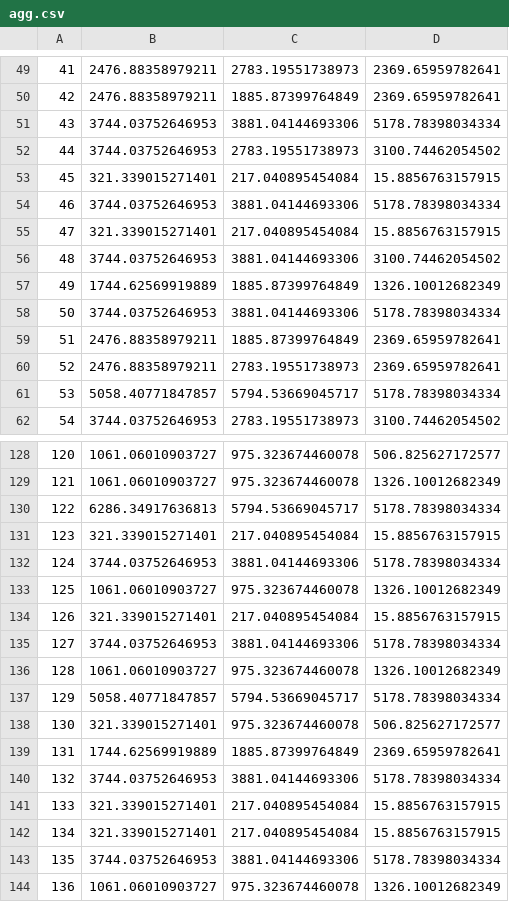
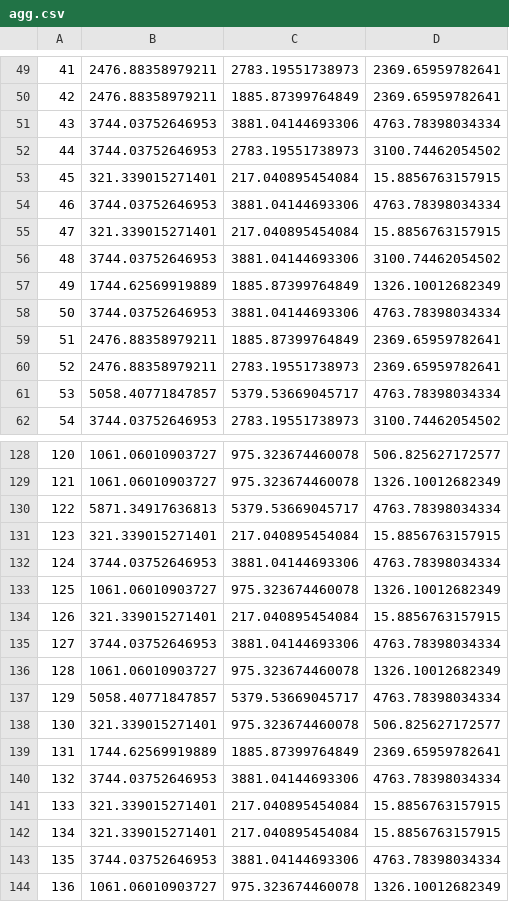
Before and after one commit to yurisa2/ufcl, a CSV file: data/exports/agg.csv, drawn as a sheet; only a part is shown, gaps mark what is left out; the diff covers the shown part only.

```diff
--- a/data/exports/agg.csv
+++ b/data/exports/agg.csv
@@ -50,6 +50,6 @@
 "42",2476.88358979211,1885.87399764849,2369.65959782641
-"43",3744.03752646953,3881.04144693306,5178.78398034334
+"43",3744.03752646953,3881.04144693306,4763.78398034334
 "44",3744.03752646953,2783.19551738973,3100.74462054502
 "45",321.339015271401,217.040895454084,15.8856763157915
-"46",3744.03752646953,3881.04144693306,5178.78398034334
+"46",3744.03752646953,3881.04144693306,4763.78398034334
 "47",321.339015271401,217.040895454084,15.8856763157915
@@ -57,6 +57,6 @@
 "49",1744.62569919889,1885.87399764849,1326.10012682349
-"50",3744.03752646953,3881.04144693306,5178.78398034334
+"50",3744.03752646953,3881.04144693306,4763.78398034334
 "51",2476.88358979211,1885.87399764849,2369.65959782641
 "52",2476.88358979211,2783.19551738973,2369.65959782641
-"53",5058.40771847857,5794.53669045717,5178.78398034334
+"53",5058.40771847857,5379.53669045717,4763.78398034334
 "54",3744.03752646953,2783.19551738973,3100.74462054502
@@ -129,16 +129,16 @@
 "121",1061.06010903727,975.323674460078,1326.10012682349
-"122",6286.34917636813,5794.53669045717,5178.78398034334
+"122",5871.34917636813,5379.53669045717,4763.78398034334
 "123",321.339015271401,217.040895454084,15.8856763157915
-"124",3744.03752646953,3881.04144693306,5178.78398034334
+"124",3744.03752646953,3881.04144693306,4763.78398034334
 "125",1061.06010903727,975.323674460078,1326.10012682349
 "126",321.339015271401,217.040895454084,15.8856763157915
-"127",3744.03752646953,3881.04144693306,5178.78398034334
+"127",3744.03752646953,3881.04144693306,4763.78398034334
 "128",1061.06010903727,975.323674460078,1326.10012682349
-"129",5058.40771847857,5794.53669045717,5178.78398034334
+"129",5058.40771847857,5379.53669045717,4763.78398034334
 "130",321.339015271401,975.323674460078,506.825627172577
 "131",1744.62569919889,1885.87399764849,2369.65959782641
-"132",3744.03752646953,3881.04144693306,5178.78398034334
+"132",3744.03752646953,3881.04144693306,4763.78398034334
 "133",321.339015271401,217.040895454084,15.8856763157915
 "134",321.339015271401,217.040895454084,15.8856763157915
-"135",3744.03752646953,3881.04144693306,5178.78398034334
+"135",3744.03752646953,3881.04144693306,4763.78398034334
 "136",1061.06010903727,975.323674460078,1326.10012682349
```
Also changed, not shown: 1 added row, 1 removed row and 29 edited cells elsewhere in this file, 4 other files.
